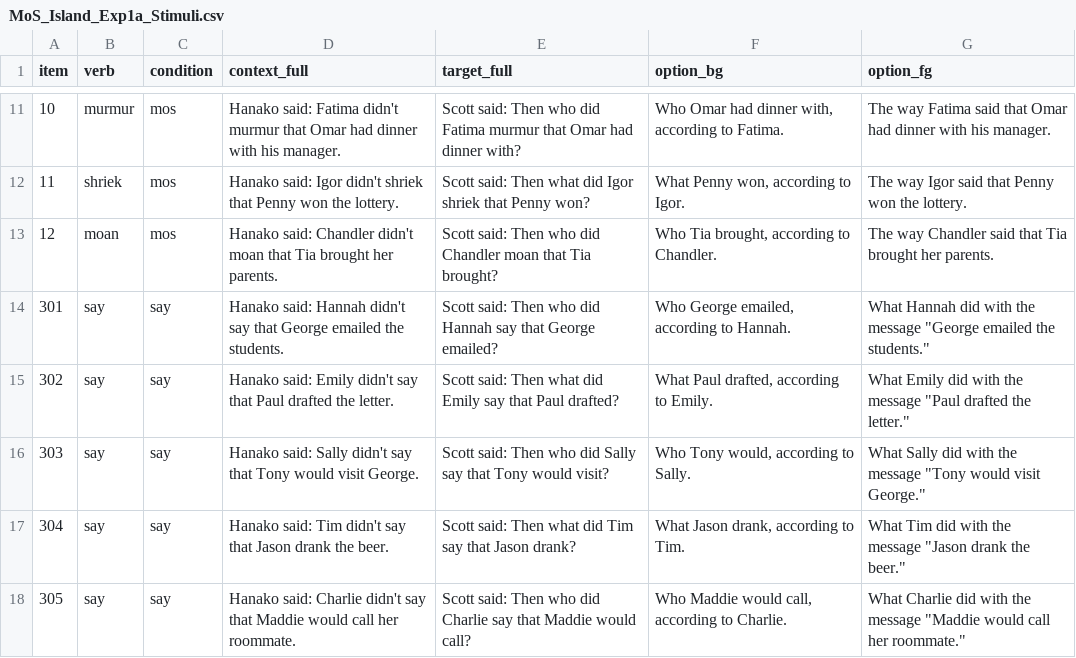
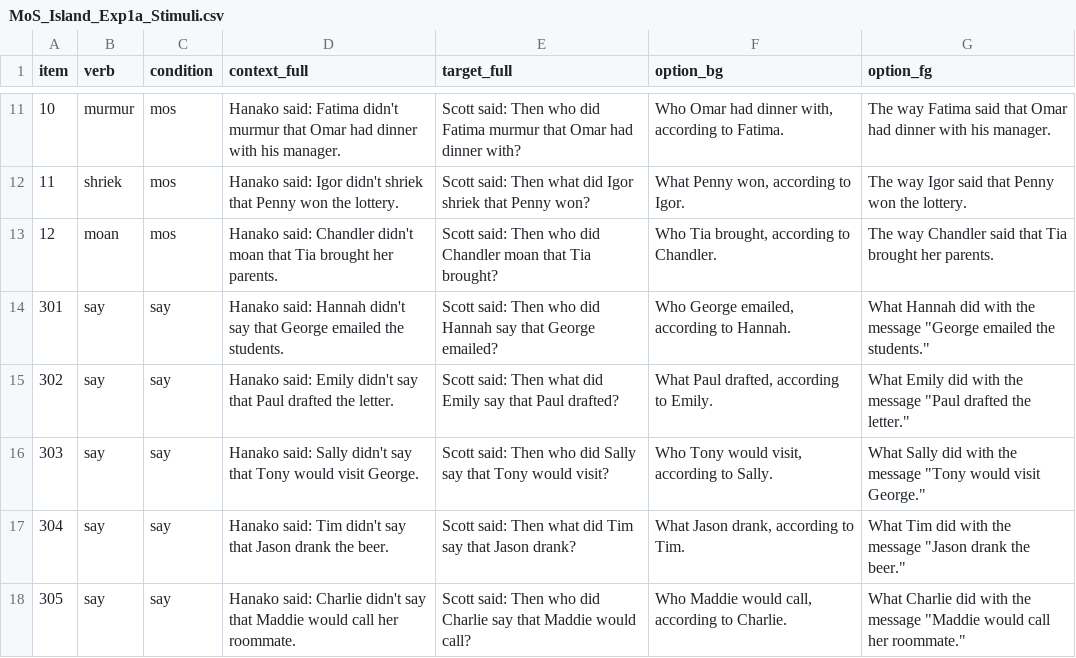
Before and after one commit to pennydy/MOS_Island, a CSV file: experiments/1a_mos_say/stimuli/MoS_Island_Exp1a_Stimuli.csv, drawn as a sheet; only a part is shown, gaps mark what is left out.

Commit message:
fix typo

```diff
--- a/experiments/1a_mos_say/stimuli/MoS_Island_Exp1a_Stimuli.csv
+++ b/experiments/1a_mos_say/stimuli/MoS_Island_Exp1a_Stimuli.csv
@@ -15,3 +15,3 @@ item,verb,condition,context_full,target_full,option_bg,option_fg
 302,say,say,Hanako said: Emily didn't say that Paul drafted the letter.,Scott said: Then what did Emily say that Paul drafted?,"What Paul drafted, according to Emily.","What Emily did with the message ""Paul drafted the letter."""
-303,say,say,Hanako said: Sally didn't say that Tony would visit George.,Scott said: Then who did Sally say that Tony would visit?,"Who Tony would, according to Sally.","What Sally did with the message ""Tony would visit George."""
+303,say,say,Hanako said: Sally didn't say that Tony would visit George.,Scott said: Then who did Sally say that Tony would visit?,"Who Tony would visit, according to Sally.","What Sally did with the message ""Tony would visit George."""
 304,say,say,Hanako said: Tim didn't say that Jason drank the beer. ,Scott said: Then what did Tim say that Jason drank?,"What Jason drank, according to Tim.","What Tim did with the message ""Jason drank the beer."""
```
Also changed, not shown: 1 other file.
